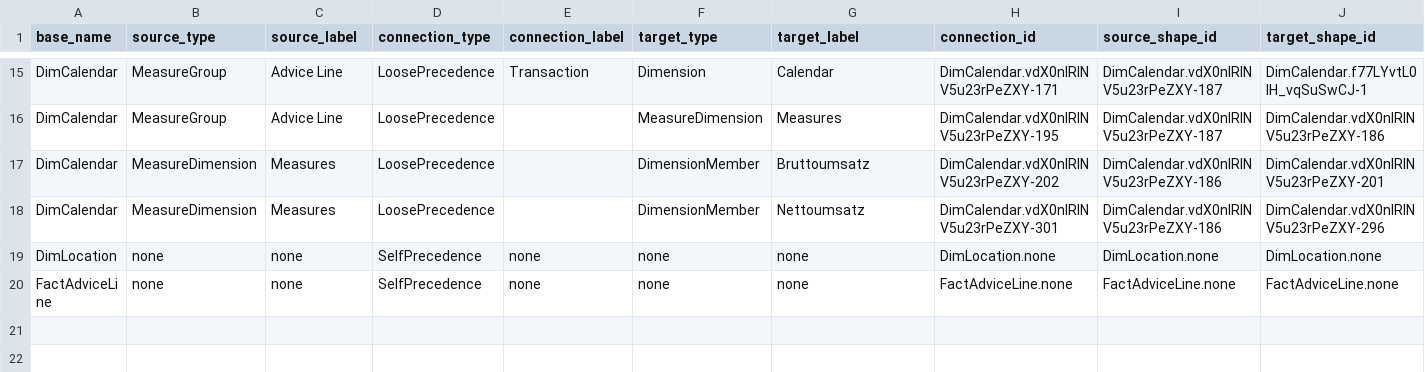
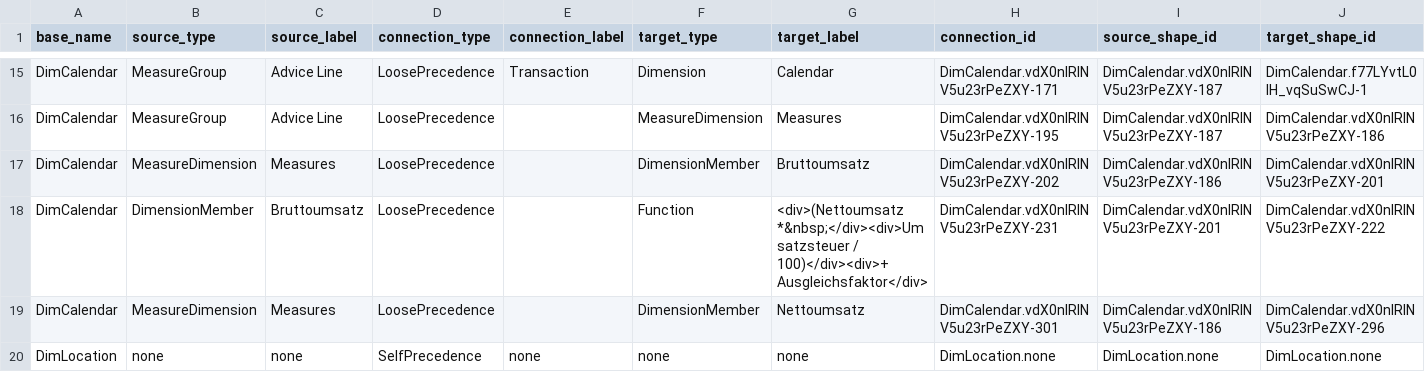
Before and after one commit to mtruschk/InboundADAPT, a CSV file: docs/02_edges.csv, drawn as a sheet; only a part is shown, gaps mark what is left out; the shorter side is filled out with more unchanged rows.

```diff
--- a/docs/02_edges.csv
+++ b/docs/02_edges.csv
@@ -17,2 +17,3 @@ DimCalendar,MeasureGroup,Advice Line,LoosePrecedence,,MeasureDimension,Measures,
 DimCalendar,MeasureDimension,Measures,LoosePrecedence,,DimensionMember,Bruttoumsatz,DimCalendar.vdX0nlRlNV5u23rPeZXY-202,DimCalendar.vdX0nlRlNV5u23rPeZXY-186,DimCalendar.vdX0nlRlNV5u23rPeZXY-201
+DimCalendar,DimensionMember,Bruttoumsatz,LoosePrecedence,,Function,<div>(Nettoumsatz *&nbsp;</div><div>Umsatzsteuer / 100)</div><div>+ Ausgleichsfaktor</div>,DimCalendar.vdX0nlRlNV5u23rPeZXY-231,DimCalendar.vdX0nlRlNV5u23rPeZXY-201,DimCalendar.vdX0nlRlNV5u23rPeZXY-222
 DimCalendar,MeasureDimension,Measures,LoosePrecedence,,DimensionMember,Nettoumsatz,DimCalendar.vdX0nlRlNV5u23rPeZXY-301,DimCalendar.vdX0nlRlNV5u23rPeZXY-186,DimCalendar.vdX0nlRlNV5u23rPeZXY-296
```
Also changed, not shown: docs/01_nodes.csv, 3 other files.
